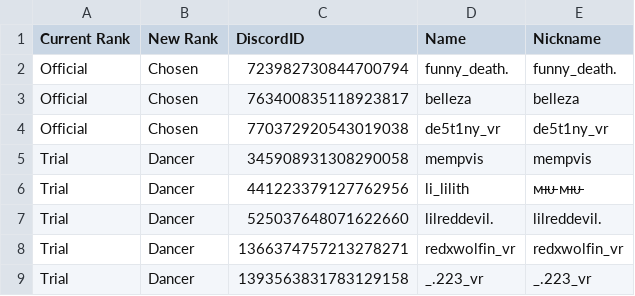
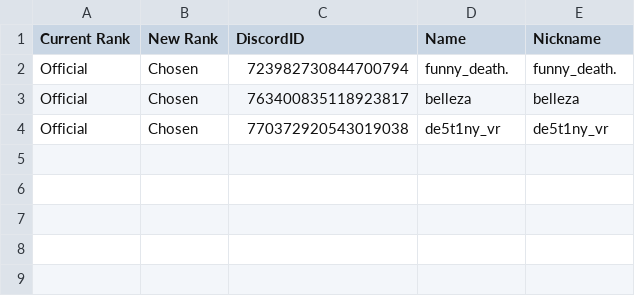
Before and after one commit to Club-Temptation/TempWorldPictures, a CSV file: web/FromDiscordDancerPromotions.csv, drawn as a sheet.

Commit message:
Update Data From Discord and Google Sheets

```diff
--- a/web/FromDiscordDancerPromotions.csv
+++ b/web/FromDiscordDancerPromotions.csv
@@ -4,6 +4 @@ Official,Chosen,763400835118923817,belleza,belleza
 Official,Chosen,770372920543019038,de5t1ny_vr,de5t1ny_vr
-Trial,Dancer,345908931308290058,mempvis,mempvis
-Trial,Dancer,441223379127762956,li_lilith,ᴍ̶ɪ̶ᴜ̶ ᴍ̶ɪ̶ᴜ̶
-Trial,Dancer,525037648071622660,lilreddevil.,lilreddevil.
-Trial,Dancer,1366374757213278271,redxwolfin_vr,redxwolfin_vr
-Trial,Dancer,1393563831783129158,_.223_vr,_.223_vr
```
Also changed, not shown: web/dancers.csv, 1 other file.
